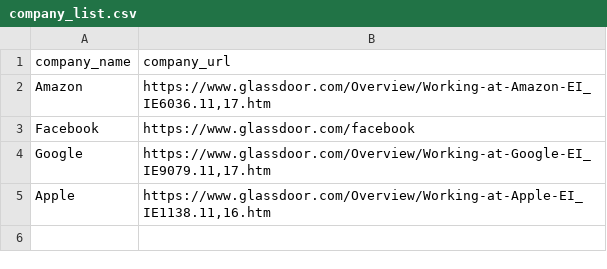
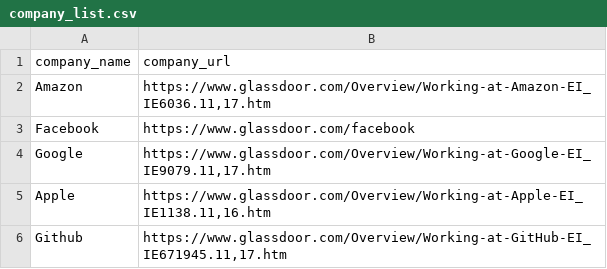
Before and after one commit to ahabug/glassdoor-review-scraper, a CSV file: company_list.csv, drawn as a sheet.

```diff
--- a/company_list.csv
+++ b/company_list.csv
@@ -5 +5,2 @@ Google,"https://www.glassdoor.com/Overview/Working-at-Google-EI_IE9079.11,17.htm
 Apple,"https://www.glassdoor.com/Overview/Working-at-Apple-EI_IE1138.11,16.htm"
+Github,"https://www.glassdoor.com/Overview/Working-at-GitHub-EI_IE671945.11,17.htm"
```
Also changed, not shown: 6 other files.
